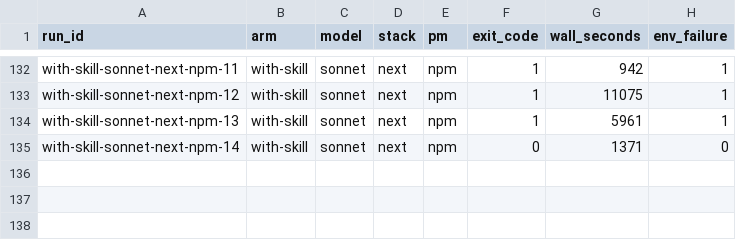
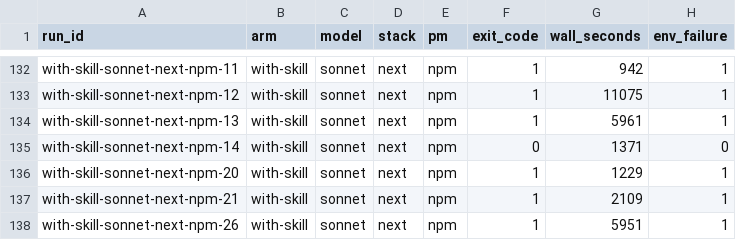
Before and after one commit to a-tokyo/agent-skills, a CSV file: benchmarks/app-ai-guardrails/results/runs.csv, drawn as a sheet; only a part is shown, gaps mark what is left out; the diff names each change by its address in the sheet, - before the commit and + after, or states it on an @@ line.

```diff
--- a/benchmarks/app-ai-guardrails/results/runs.csv
+++ b/benchmarks/app-ai-guardrails/results/runs.csv
+row 136: with-skill-sonnet-next-npm-20 | with-skill | sonnet | next | npm | 1 | 1229 | 1
+row 137: with-skill-sonnet-next-npm-21 | with-skill | sonnet | next | npm | 1 | 2109 | 1
+row 138: with-skill-sonnet-next-npm-26 | with-skill | sonnet | next | npm | 1 | 5951 | 1
```
Also changed, not shown: 6 other files.
